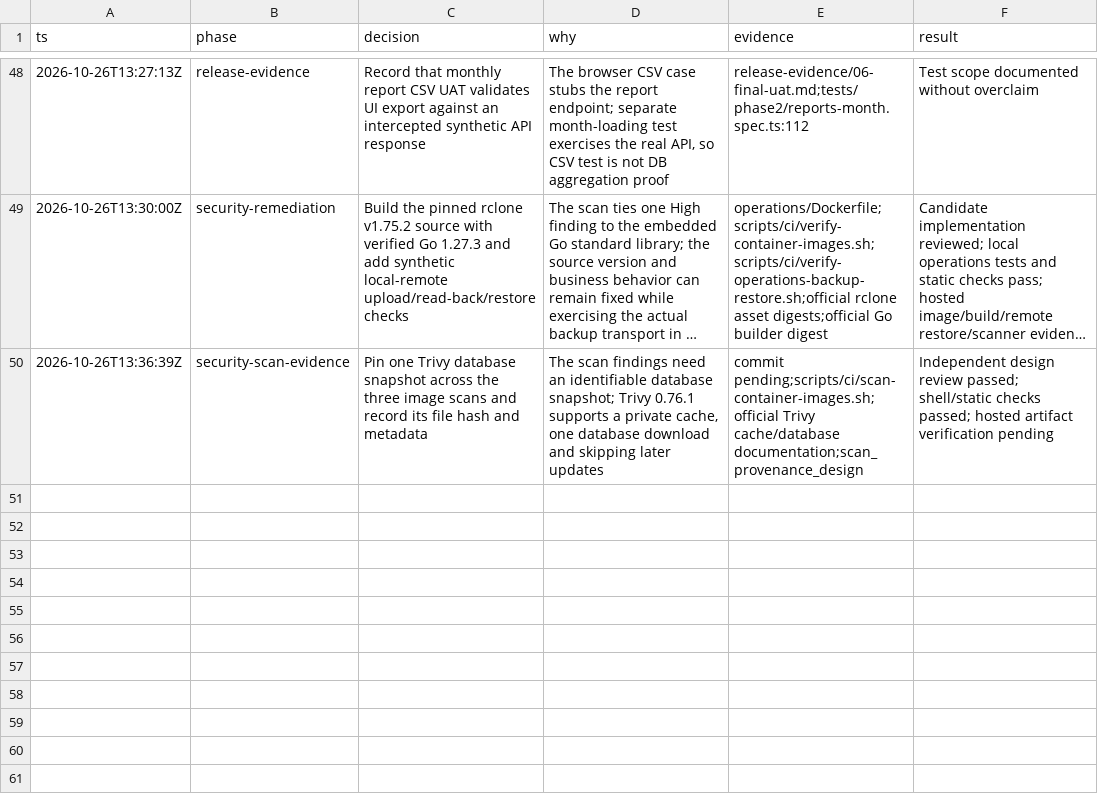
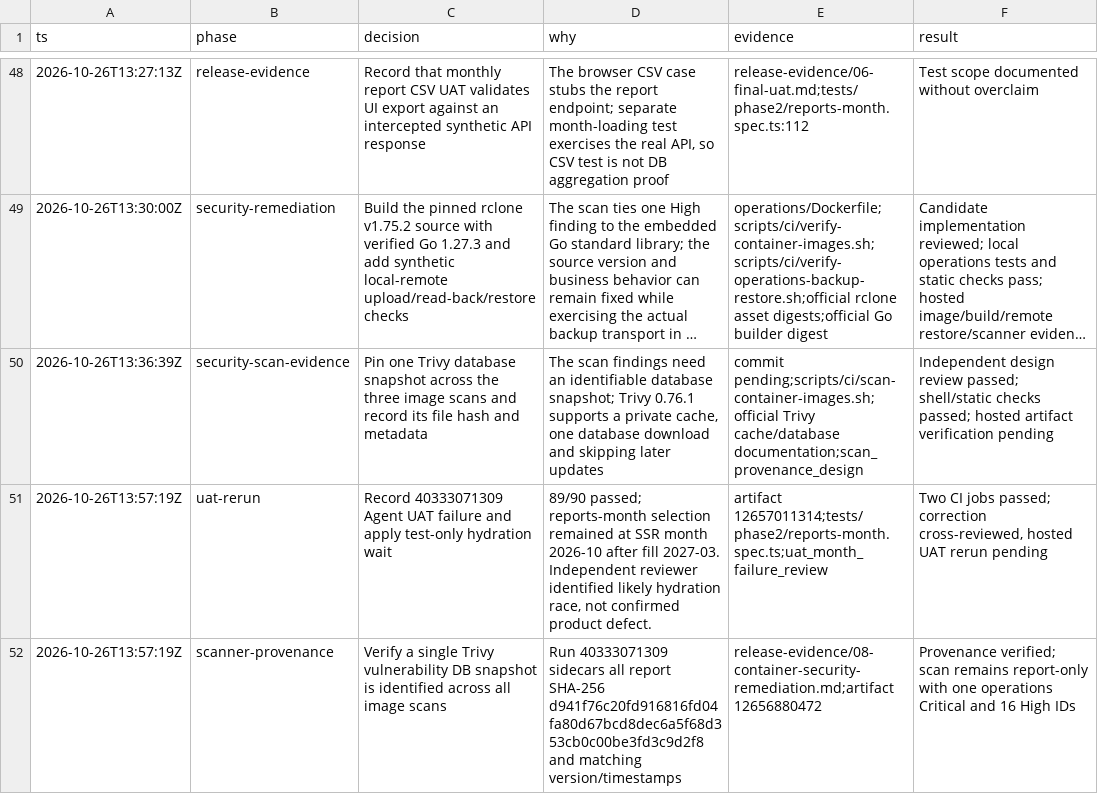
Before and after one commit to ramajittilearn-ctrl/ERP-TakyApartment, a TSV file: docs/project-execution/decisions.tsv, drawn as a sheet; only a part is shown, gaps mark what is left out; long unchanged cells end in ….

Commit message:
test: wait for report hydration in browser UAT

```diff
--- a/docs/project-execution/decisions.tsv
+++ b/docs/project-execution/decisions.tsv
@@ -50 +50,3 @@ ts	phase	decision	why	evidence	result
 2026-10-26T13:36:39Z	security-scan-evidence	Pin one Trivy database snapshot across the three image scans and record its file hash and metadata	The scan findings need an identifiable database snapshot; Trivy 0.76.1 supports a private cache, one database download and skipping later updates	commit pending;scripts/ci/scan-container-images.sh;official Trivy cache/database documentation;scan_provenance_design	Independent design review passed; shell/static checks passed; hosted artifact verification pending
+2026-10-26T13:57:19Z	uat-rerun	Record 40333071309 Agent UAT failure and apply test-only hydration wait	89/90 passed; reports-month selection remained at SSR month 2026-10 after fill 2027-03. Independent reviewer identified likely hydration race, not confirmed product defect.	artifact 12657011314;tests/phase2/reports-month.spec.ts;uat_month_failure_review	Two CI jobs passed; correction cross-reviewed, hosted UAT rerun pending
+2026-10-26T13:57:19Z	scanner-provenance	Verify a single Trivy vulnerability DB snapshot is identified across all image scans	Run 40333071309 sidecars all report SHA-256 d941f76c20fd916816fd04fa80d67bcd8dec6a5f68d353cb0c00be3fd3c9d2f8 and matching version/timestamps	release-evidence/08-container-security-remediation.md;artifact 12656880472	Provenance verified; scan remains report-only with one operations Critical and 16 High IDs
```
Also changed, not shown: docs/project-execution/backlog.tsv, 5 other files.
